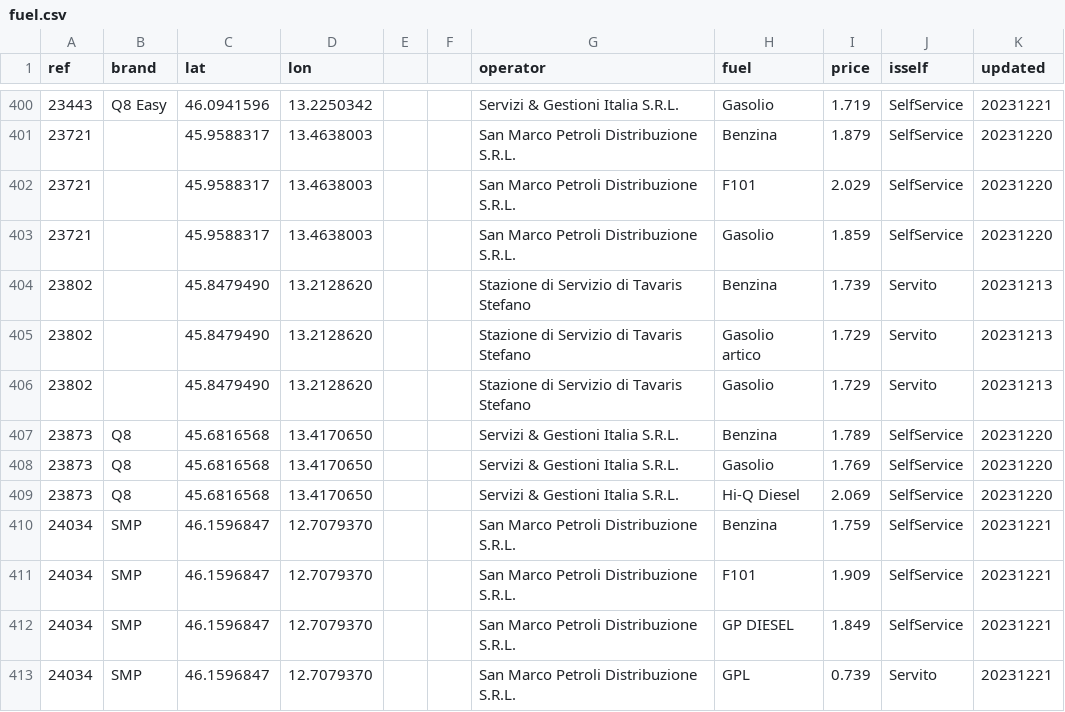
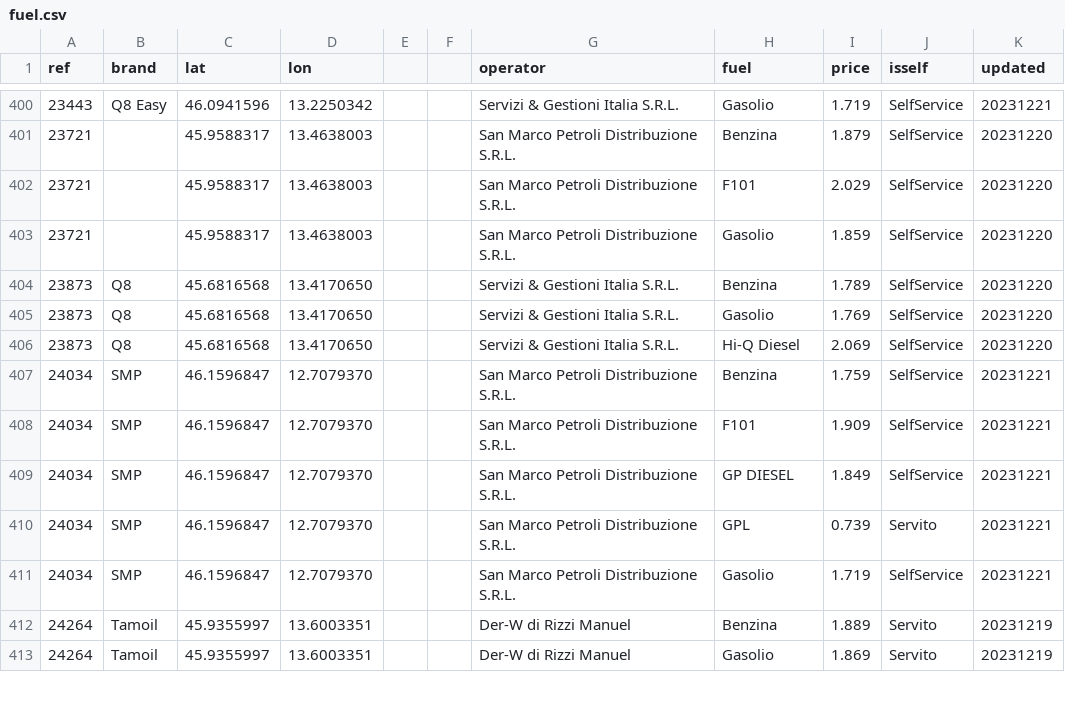
Before and after one commit to cascafico/FuelPrices, a CSV file: fuel.csv, drawn as a sheet; only a part is shown, gaps mark what is left out; the shorter side is filled out with more unchanged rows; the diff names each change by its address in the sheet, - before the commit and + after, or states it on an @@ line.

```diff
--- a/fuel.csv
+++ b/fuel.csv
-row 404: 23802 |  | 45.8479490 | 13.2128620 |  |  | Stazione di Servizio di Tavaris Stefano | Benzina | 1.739 | Servito | 20231213
-row 405: 23802 |  | 45.8479490 | 13.2128620 |  |  | Stazione di Servizio di Tavaris Stefano | Gasolio artico | 1.729 | Servito | 20231213
-row 406: 23802 |  | 45.8479490 | 13.2128620 |  |  | Stazione di Servizio di Tavaris Stefano | Gasolio | 1.729 | Servito | 20231213
```
Also changed, not shown: benzina.csv, gasolio.csv, 1 other file.
